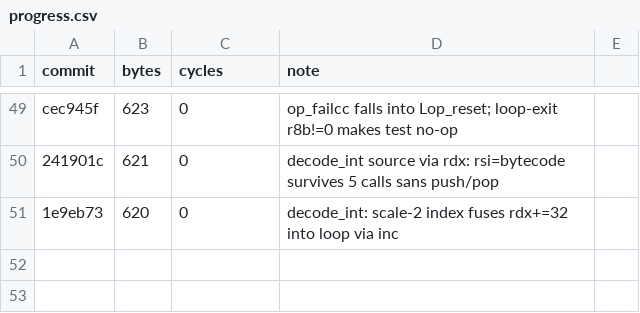
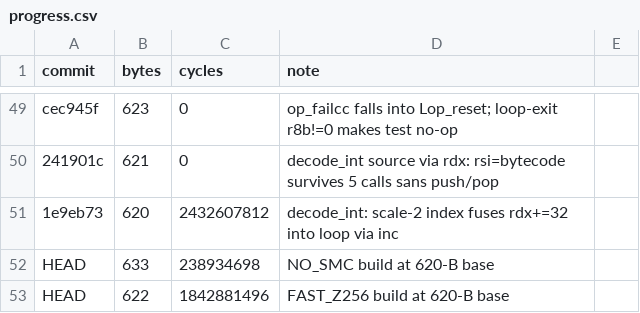
Before and after one commit to sweis/pornin-test, a CSV file: stupid/progress.csv, drawn as a sheet; only a part is shown, gaps mark what is left out.

```diff
--- a/stupid/progress.csv
+++ b/stupid/progress.csv
@@ -50,2 +50,4 @@ cec945f,623,0,op_failcc falls into Lop_reset; loop-exit r8b!=0 makes test no-op
 241901c,621,0,decode_int source via rdx: rsi=bytecode survives 5 calls sans push/pop
-1e9eb73,620,0,decode_int: scale-2 index fuses rdx+=32 into loop via inc
+1e9eb73,620,2432607812,decode_int: scale-2 index fuses rdx+=32 into loop via inc
+HEAD,633,238934698,NO_SMC build at 620-B base
+HEAD,622,1842881496,FAST_Z256 build at 620-B base
```
Also changed, not shown: docs/progress.csv, 3 other files.
